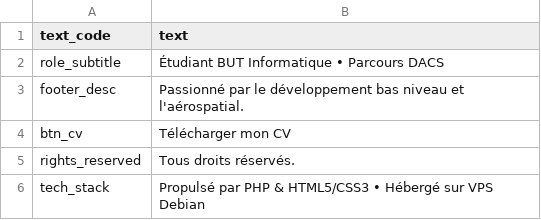
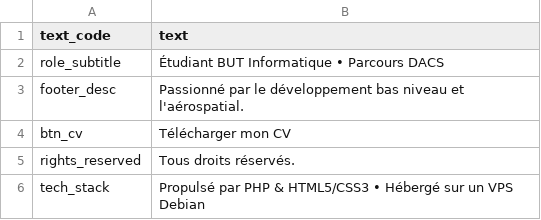
Before and after one commit to Jordi-R66/Portfolio, a TSV file: site/backend/Traduction/lang/fr/footer.tsv, drawn as a sheet.

Commit message:
AJout de la traduction du footer en anglais

```diff
--- a/site/backend/Traduction/lang/fr/footer.tsv
+++ b/site/backend/Traduction/lang/fr/footer.tsv
@@ -5,2 +5,2 @@ btn_cv	Télécharger mon CV
 rights_reserved	Tous droits réservés.
-tech_stack	Propulsé par PHP & HTML5/CSS3 • Hébergé sur VPS Debian
+tech_stack	Propulsé par PHP & HTML5/CSS3 • Hébergé sur un VPS Debian
```
Also changed, not shown: 2 other files.
